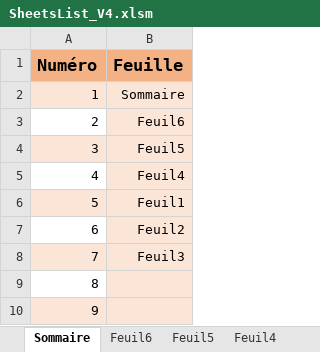
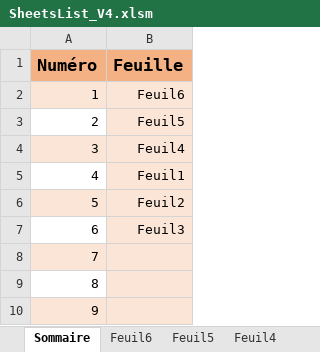
Before and after one commit to Djamelikra/VBA, an Excel workbook: EXCEL_CodeSource/Classeurs_CodeSource/SheetsList/SheetsList_V4.xlsm, sheet Sommaire, drawn as a sheet; values as stored, in another font and other column widths than the file's, no borders; removed rows and columns are numbered as before the commit, all else as after; the diff names each change by its address in the sheet, - before the commit and + after, or states it on an @@ line.

Commit message:
03/11 DataTableDesign+VBE+Admin+FuncXL 2

```diff
--- a/EXCEL_CodeSource/Classeurs_CodeSource/SheetsList/SheetsList_V4.xlsm (sheet Sommaire)
+++ b/EXCEL_CodeSource/Classeurs_CodeSource/SheetsList/SheetsList_V4.xlsm (sheet Sommaire)
-row 2: 1 | Sommaire
@@ column A (Numéro) renumbered between rows 2 and 9 @@
-A2 fill: none
+A2 fill: #FBE5D6
-A3 fill: #FBE5D6
+A3 fill: none
-A4 fill: none
+A4 fill: #FBE5D6
-A5 fill: #FBE5D6
+A5 fill: none
-A6 fill: none
+A6 fill: #FBE5D6
-A7 fill: #FBE5D6
+A7 fill: none
-A8 fill: none
+A8 fill: #FBE5D6
-A9 fill: #FBE5D6
+A9 fill: none
+row 10: 9
```
Also changed, not shown: formulas that keep their value, 1 other file.
